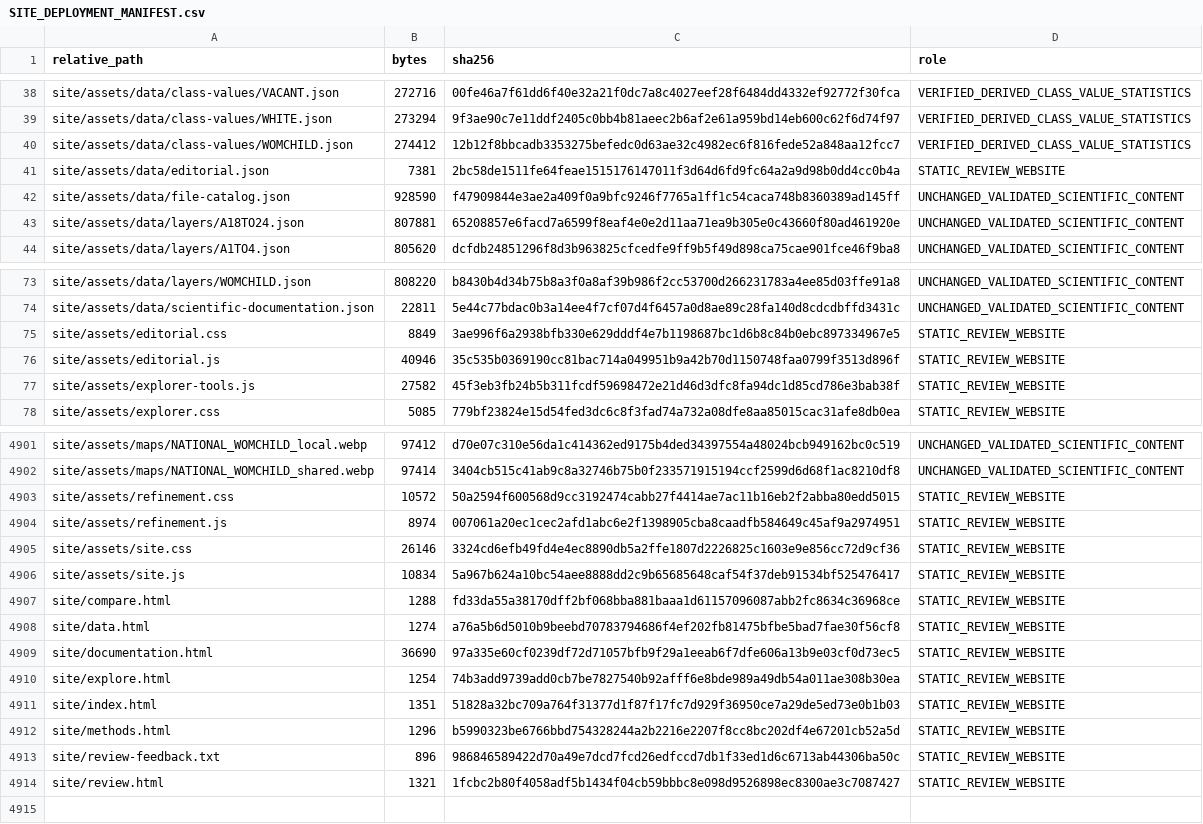
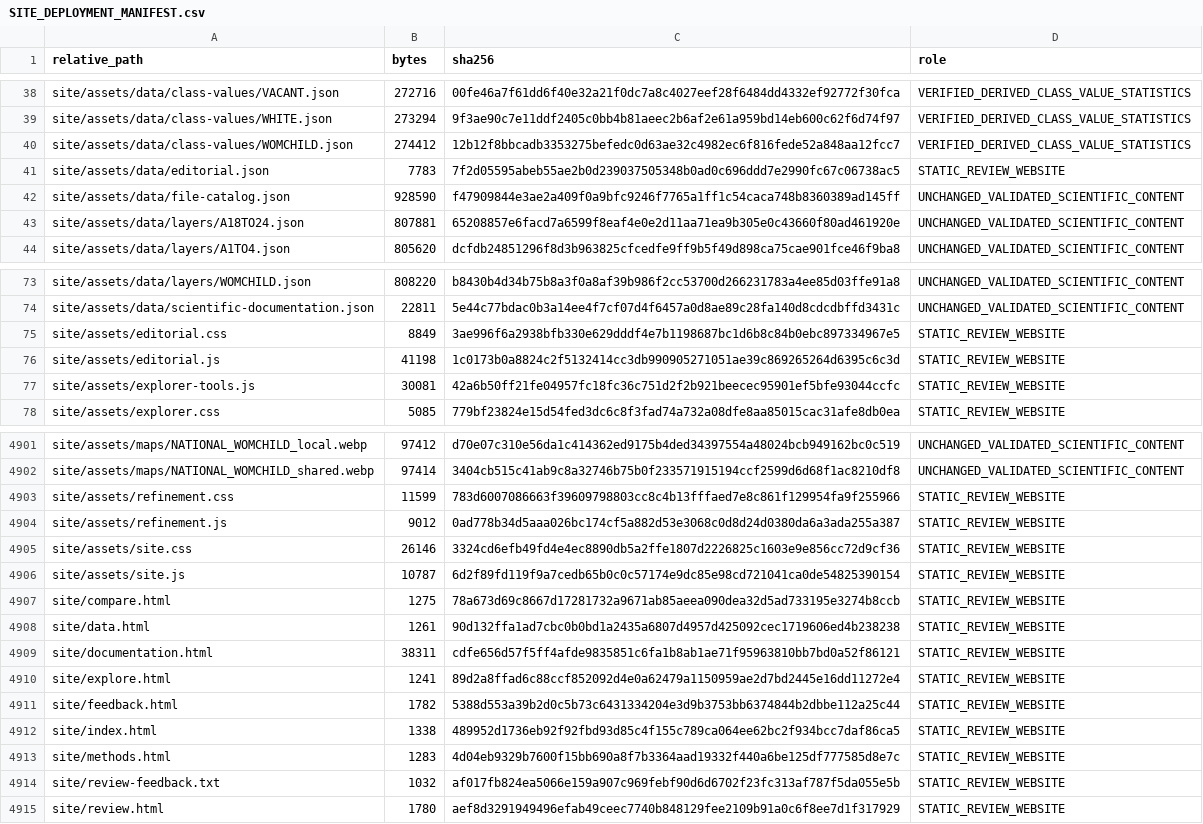
Before and after one commit to kyttmacmanus/usgrids-2020-atlas, a CSV file: SITE_DEPLOYMENT_MANIFEST.csv, drawn as a sheet; only a part is shown, gaps mark what is left out.

Commit message:
Finalize atlas editorial guidance and permanent public feedback

```diff
--- a/SITE_DEPLOYMENT_MANIFEST.csv
+++ b/SITE_DEPLOYMENT_MANIFEST.csv
@@ -40,3 +40,3 @@ site/assets/data/class-values/WHITE.json,273294,9f3ae90c7e11ddf2405c0bb4b81aeec2
 site/assets/data/class-values/WOMCHILD.json,274412,12b12f8bbcadb3353275befedc0d63ae32c4982ec6f816fede52a848aa12fcc7,VERIFIED_DERIVED_CLASS_VALUE_STATISTICS
-site/assets/data/editorial.json,7381,2bc58de1511fe64feae1515176147011f3d64d6fd9fc64a2a9d98b0dd4cc0b4a,STATIC_REVIEW_WEBSITE
+site/assets/data/editorial.json,7783,7f2d05595abeb55ae2b0d239037505348b0ad0c696ddd7e2990fc67c06738ac5,STATIC_REVIEW_WEBSITE
 site/assets/data/file-catalog.json,928590,f47909844e3ae2a409f0a9bfc9246f7765a1ff1c54caca748b8360389ad145ff,UNCHANGED_VALIDATED_SCIENTIFIC_CONTENT
@@ -75,4 +75,4 @@ site/assets/data/scientific-documentation.json,22811,5e44c77bdac0b3a14ee4f7cf07d
 site/assets/editorial.css,8849,3ae996f6a2938bfb330e629dddf4e7b1198687bc1d6b8c84b0ebc897334967e5,STATIC_REVIEW_WEBSITE
-site/assets/editorial.js,40946,35c535b0369190cc81bac714a049951b9a42b70d1150748faa0799f3513d896f,STATIC_REVIEW_WEBSITE
-site/assets/explorer-tools.js,27582,45f3eb3fb24b5b311fcdf59698472e21d46d3dfc8fa94dc1d85cd786e3bab38f,STATIC_REVIEW_WEBSITE
+site/assets/editorial.js,41198,1c0173b0a8824c2f5132414cc3db990905271051ae39c869265264d6395c6c3d,STATIC_REVIEW_WEBSITE
+site/assets/explorer-tools.js,30081,42a6b50ff21fe04957fc18fc36c751d2f2b921beecec95901ef5bfe93044ccfc,STATIC_REVIEW_WEBSITE
 site/assets/explorer.css,5085,779bf23824e15d54fed3dc6c8f3fad74a732a08dfe8aa85015cac31afe8db0ea,STATIC_REVIEW_WEBSITE
@@ -4902,13 +4902,14 @@ site/assets/maps/NATIONAL_WOMCHILD_local.webp,97412,d70e07c310e56da1c414362ed917
 site/assets/maps/NATIONAL_WOMCHILD_shared.webp,97414,3404cb515c41ab9c8a32746b75b0f233571915194ccf2599d6d68f1ac8210df8,UNCHANGED_VALIDATED_SCIENTIFIC_CONTENT
-site/assets/refinement.css,10572,50a2594f600568d9cc3192474cabb27f4414ae7ac11b16eb2f2abba80edd5015,STATIC_REVIEW_WEBSITE
-site/assets/refinement.js,8974,007061a20ec1cec2afd1abc6e2f1398905cba8caadfb584649c45af9a2974951,STATIC_REVIEW_WEBSITE
+site/assets/refinement.css,11599,783d6007086663f39609798803cc8c4b13fffaed7e8c861f129954fa9f255966,STATIC_REVIEW_WEBSITE
+site/assets/refinement.js,9012,0ad778b34d5aaa026bc174cf5a882d53e3068c0d8d24d0380da6a3ada255a387,STATIC_REVIEW_WEBSITE
 site/assets/site.css,26146,3324cd6efb49fd4e4ec8890db5a2ffe1807d2226825c1603e9e856cc72d9cf36,STATIC_REVIEW_WEBSITE
-site/assets/site.js,10834,5a967b624a10bc54aee8888dd2c9b65685648caf54f37deb91534bf525476417,STATIC_REVIEW_WEBSITE
-site/compare.html,1288,fd33da55a38170dff2bf068bba881baaa1d61157096087abb2fc8634c36968ce,STATIC_REVIEW_WEBSITE
-site/data.html,1274,a76a5b6d5010b9beebd70783794686f4ef202fb81475bfbe5bad7fae30f56cf8,STATIC_REVIEW_WEBSITE
-site/documentation.html,36690,97a335e60cf0239df72d71057bfb9f29a1eeab6f7dfe606a13b9e03cf0d73ec5,STATIC_REVIEW_WEBSITE
-site/explore.html,1254,74b3add9739add0cb7be7827540b92afff6e8bde989a49db54a011ae308b30ea,STATIC_REVIEW_WEBSITE
-site/index.html,1351,51828a32bc709a764f31377d1f87f17fc7d929f36950ce7a29de5ed73e0b1b03,STATIC_REVIEW_WEBSITE
-site/methods.html,1296,b5990323be6766bbd754328244a2b2216e2207f8cc8bc202df4e67201cb52a5d,STATIC_REVIEW_WEBSITE
-site/review-feedback.txt,896,986846589422d70a49e7dcd7fcd26edfccd7db1f33ed1d6c6713ab44306ba50c,STATIC_REVIEW_WEBSITE
-site/review.html,1321,1fcbc2b80f4058adf5b1434f04cb59bbbc8e098d9526898ec8300ae3c7087427,STATIC_REVIEW_WEBSITE
+site/assets/site.js,10787,6d2f89fd119f9a7cedb65b0c0c57174e9dc85e98cd721041ca0de54825390154,STATIC_REVIEW_WEBSITE
+site/compare.html,1275,78a673d69c8667d17281732a9671ab85aeea090dea32d5ad733195e3274b8ccb,STATIC_REVIEW_WEBSITE
+site/data.html,1261,90d132ffa1ad7cbc0b0bd1a2435a6807d4957d425092cec1719606ed4b238238,STATIC_REVIEW_WEBSITE
+site/documentation.html,38311,cdfe656d57f5ff4afde9835851c6fa1b8ab1ae71f95963810bb7bd0a52f86121,STATIC_REVIEW_WEBSITE
+site/explore.html,1241,89d2a8ffad6c88ccf852092d4e0a62479a1150959ae2d7bd2445e16dd11272e4,STATIC_REVIEW_WEBSITE
+site/feedback.html,1782,5388d553a39b2d0c5b73c6431334204e3d9b3753bb6374844b2dbbe112a25c44,STATIC_REVIEW_WEBSITE
+site/index.html,1338,489952d1736eb92f92fbd93d85c4f155c789ca064ee62bc2f934bcc7daf86ca5,STATIC_REVIEW_WEBSITE
+site/methods.html,1283,4d04eb9329b7600f15bb690a8f7b3364aad19332f440a6be125df777585d8e7c,STATIC_REVIEW_WEBSITE
+site/review-feedback.txt,1032,af017fb824ea5066e159a907c969febf90d6d6702f23fc313af787f5da055e5b,STATIC_REVIEW_WEBSITE
+site/review.html,1780,aef8d3291949496efab49ceec7740b848129fee2109b91a0c6f8ee7d1f317929,STATIC_REVIEW_WEBSITE
```
Also changed, not shown: 26 other files.
